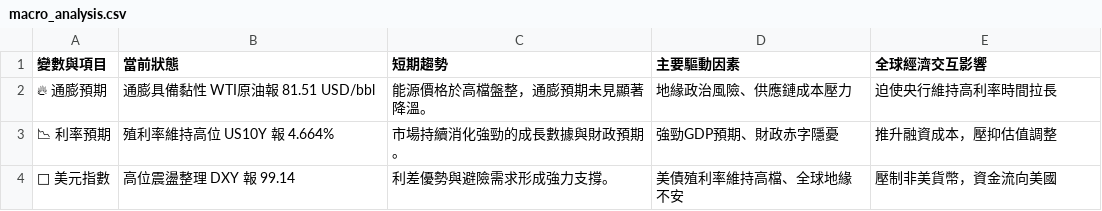
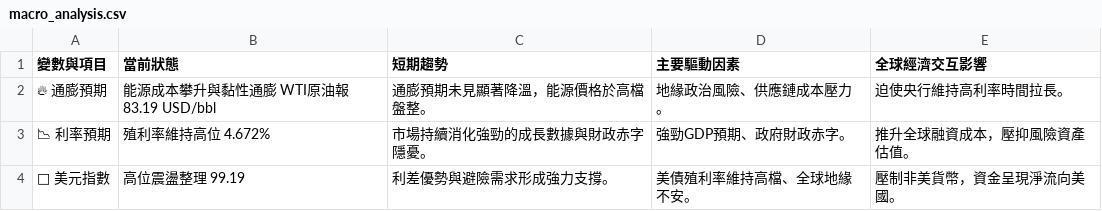
Before and after one commit to soga52-rgb/macro-dashboard, a CSV file: macro_analysis.csv, drawn as a sheet.

```diff
--- a/macro_analysis.csv
+++ b/macro_analysis.csv
@@ -1,4 +1,4 @@
 變數與項目,當前狀態,短期趨勢,主要驅動因素,全球經濟交互影響
-🔥 通膨預期,通膨具備黏性 WTI原油報 81.51 USD/bbl,能源價格於高檔盤整，通膨預期未見顯著降溫。,地緣政治風險、供應鏈成本壓力,迫使央行維持高利率時間拉長
-📉 利率預期,殖利率維持高位 US10Y 報 4.664%,市場持續消化強勁的成長數據與財政預期。,強勁GDP預期、財政赤字隱憂,推升融資成本，壓抑估值調整
-🦅 美元指數,高位震盪整理 DXY 報 99.14,利差優勢與避險需求形成強力支撐。,美債殖利率維持高檔、全球地緣不安,壓制非美貨幣，資金流向美國
+🔥 通膨預期,能源成本攀升與黏性通膨 WTI原油報 83.19 USD/bbl,通膨預期未見顯著降溫，能源價格於高檔盤整。,地緣政治風險、供應鏈成本壓力。,迫使央行維持高利率時間拉長。
+📉 利率預期,殖利率維持高位 4.672%,市場持續消化強勁的成長數據與財政赤字隱憂。,強勁GDP預期、政府財政赤字。,推升全球融資成本，壓抑風險資產估值。
+🦅 美元指數,高位震盪整理 99.19,利差優勢與避險需求形成強力支撐。,美債殖利率維持高檔、全球地緣不安。,壓制非美貨幣，資金呈現淨流向美國。
```
Also changed, not shown: 3 other files.
